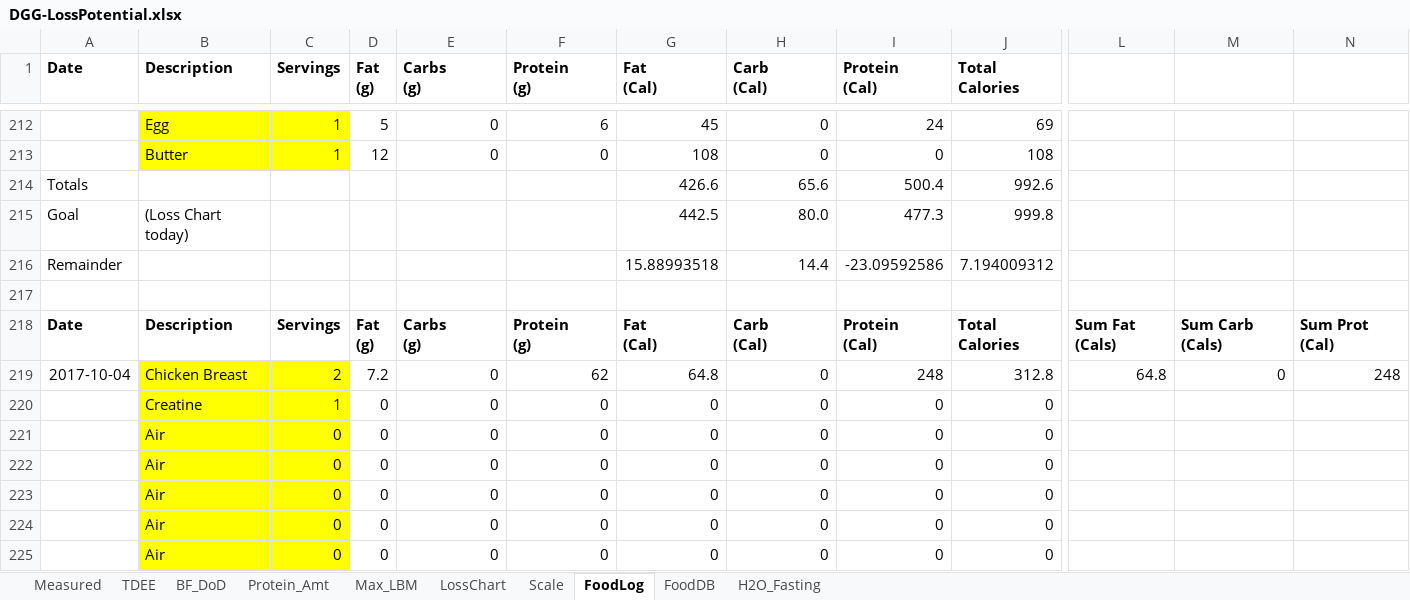
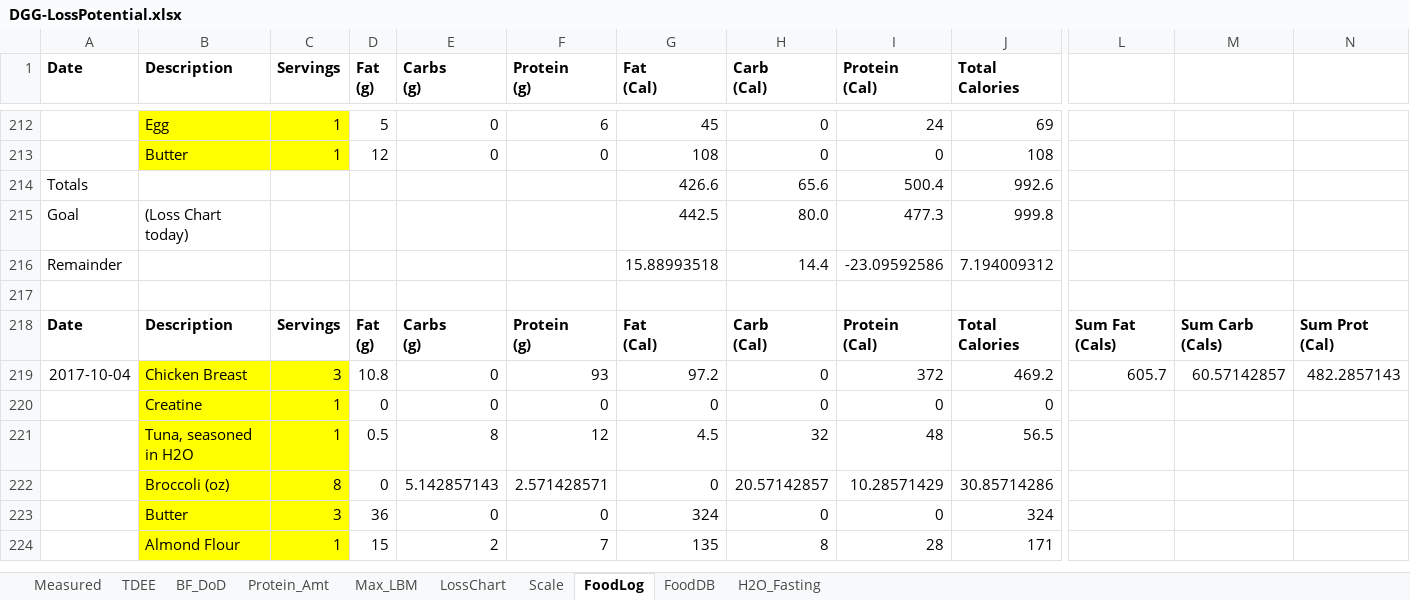
Before and after one commit to OpenKeto/KetoStuff, an Excel workbook: Calculators/Spreadsheet Calculators/DGG-LossPotential.xlsx, sheet FoodLog, drawn as a sheet; only a part is shown, gaps mark what is left out; values as stored, in another font and other column widths than the file's, no borders; removed rows and columns are numbered as before the commit, all else as after; rows hold the shown columns only; the diff covers the shown part only; the diff names each change by its address in the sheet, - before the commit and + after, or states it on an @@ line.

Commit message:
food

```diff
--- a/Calculators/Spreadsheet Calculators/DGG-LossPotential.xlsx (sheet FoodLog)
+++ b/Calculators/Spreadsheet Calculators/DGG-LossPotential.xlsx (sheet FoodLog)
-row 219: 2017-10-04 | Chicken Breast | 2 | 7.2 | 0 | 62 | 64.8 | 0 | 248 | 312.8 | 64.8 | 0 | 248
+row 219: 2017-10-04 | Chicken Breast | 3 | 10.8 | 0 | 93 | 97.2 | 0 | 372 | 469.2 | 605.7 | 60.57142857 | 482.2857143
-row 221:  | Air | 0 | 0 | 0 | 0 | 0 | 0 | 0 | 0
-row 222:  | Air | 0 | 0 | 0 | 0 | 0 | 0 | 0 | 0
-row 223:  | Air | 0 | 0 | 0 | 0 | 0 | 0 | 0 | 0
-row 224:  | Air | 0 | 0 | 0 | 0 | 0 | 0 | 0 | 0
-row 225:  | Air | 0 | 0 | 0 | 0 | 0 | 0 | 0 | 0
+row 221:  | Tuna, seasoned in H2O | 1 | 0.5 | 8 | 12 | 4.5 | 32 | 48 | 56.5
+row 222:  | Broccoli (oz) | 8 | 0 | 5.142857143 | 2.571428571 | 0 | 20.57142857 | 10.28571429 | 30.85714286
+row 223:  | Butter | 3 | 36 | 0 | 0 | 324 | 0 | 0 | 324
+row 224:  | Almond Flour | 1 | 15 | 2 | 7 | 135 | 8 | 28 | 171
```
Also changed, not shown: 2 added rows, 1 removed row and 508 edited cells elsewhere in this sheet, sheet LossChart, sheet TDEE, charts or pictures.
